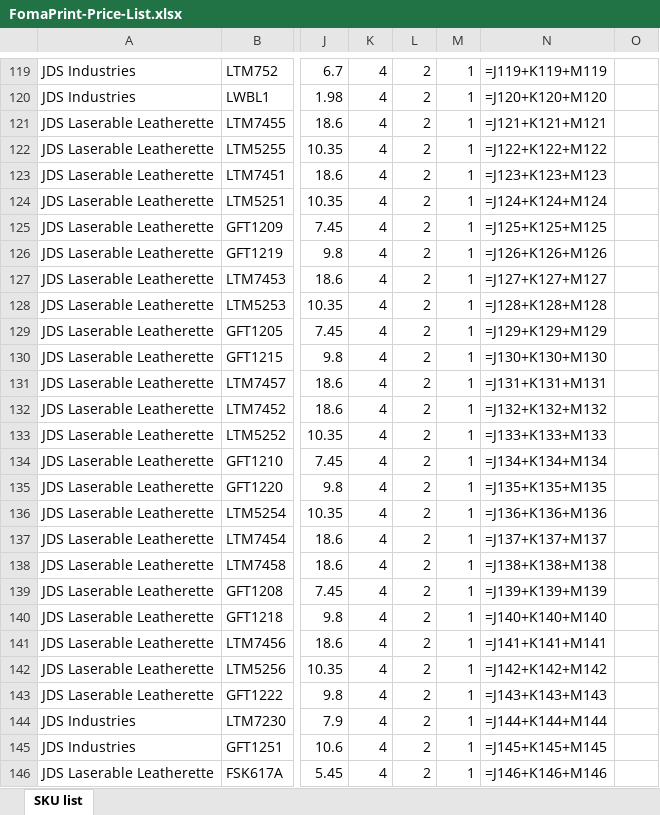
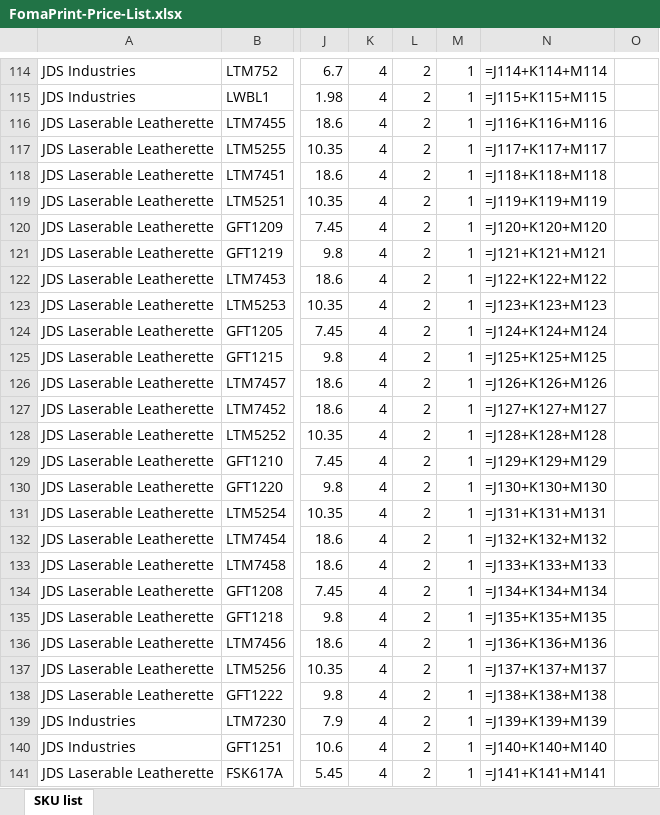
Before and after one commit to fomateam12/foma-design, an Excel workbook: public/FomaPrint-Price-List.xlsx, sheet SKU list, drawn as a sheet; only a part is shown, gaps mark what is left out; values as stored, in another font and other column widths than the file's, no borders; formulas without a stored value are shown as written; addresses are those after the commit; the diff covers the shown part only; the diff names each change by its address in the sheet, - before the commit and + after, or states it on an @@ line.

```diff
--- a/public/FomaPrint-Price-List.xlsx (sheet SKU list)
+++ b/public/FomaPrint-Price-List.xlsx (sheet SKU list)
-N114: =J119+K119+M119
+N114: =J114+K114+M114
-N115: =J120+K120+M120
+N115: =J115+K115+M115
-N116: =J121+K121+M121
+N116: =J116+K116+M116
-N117: =J122+K122+M122
+N117: =J117+K117+M117
-N118: =J123+K123+M123
+N118: =J118+K118+M118
-N119: =J124+K124+M124
+N119: =J119+K119+M119
-N120: =J125+K125+M125
+N120: =J120+K120+M120
-N121: =J126+K126+M126
+N121: =J121+K121+M121
-N122: =J127+K127+M127
+N122: =J122+K122+M122
-N123: =J128+K128+M128
+N123: =J123+K123+M123
-N124: =J129+K129+M129
+N124: =J124+K124+M124
-N125: =J130+K130+M130
+N125: =J125+K125+M125
-N126: =J131+K131+M131
+N126: =J126+K126+M126
-N127: =J132+K132+M132
+N127: =J127+K127+M127
-N128: =J133+K133+M133
+N128: =J128+K128+M128
-N129: =J134+K134+M134
+N129: =J129+K129+M129
-N130: =J135+K135+M135
+N130: =J130+K130+M130
-N131: =J136+K136+M136
+N131: =J131+K131+M131
-N132: =J137+K137+M137
+N132: =J132+K132+M132
-N133: =J138+K138+M138
+N133: =J133+K133+M133
-N134: =J139+K139+M139
+N134: =J134+K134+M134
-N135: =J140+K140+M140
+N135: =J135+K135+M135
-N136: =J141+K141+M141
+N136: =J136+K136+M136
-N137: =J142+K142+M142
+N137: =J137+K137+M137
-N138: =J143+K143+M143
+N138: =J138+K138+M138
-N139: =J144+K144+M144
+N139: =J139+K139+M139
-N140: =J145+K145+M145
+N140: =J140+K140+M140
-N141: =J146+K146+M146
+N141: =J141+K141+M141
```
Also changed, not shown: 10 removed rows and 752 edited cells elsewhere in this sheet, 3 other files.
